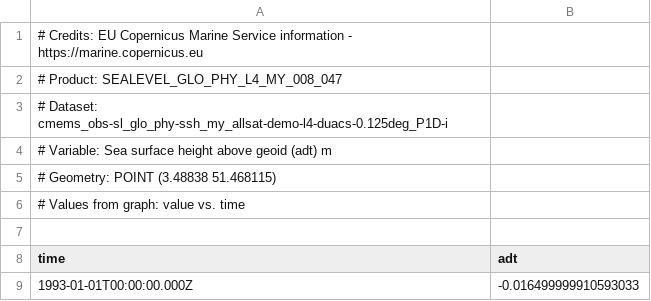
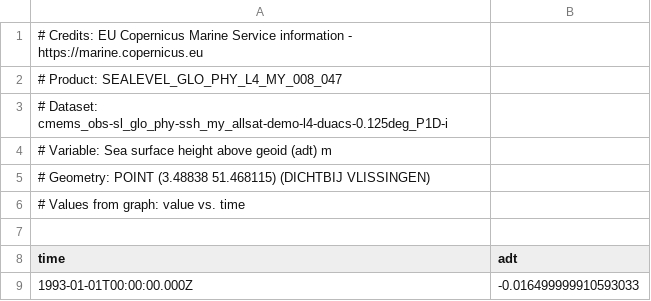
Before and after one commit to Deltares-research/sealevelmonitor, a CSV file: data/copernicus/satellite/cmems_obs-sl_glo_phy-ssh_my_allsat-demo-l4-duacs-0.125deg_P1D-i_1784027499101.csv, drawn as a sheet; only a part is shown.

```diff
--- a/data/copernicus/satellite/cmems_obs-sl_glo_phy-ssh_my_allsat-demo-l4-duacs-0.125deg_P1D-i_1784027499101.csv
+++ b/data/copernicus/satellite/cmems_obs-sl_glo_phy-ssh_my_allsat-demo-l4-duacs-0.125deg_P1D-i_1784027499101.csv
@@ -4,3 +4,3 @@
 # Variable: Sea surface height above geoid (adt) m
-# Geometry: POINT (3.48838 51.468115)
+# Geometry: POINT (3.48838 51.468115) (DICHTBIJ VLISSINGEN)
 # Values from graph: value vs. time
```
Also changed, not shown: data/copernicus/satellite/cmems_obs-sl_glo_phy-ssh_my_allsat-demo-l4-duacs-0.125deg_P1D-i_1784027499090.csv, 5 other files.
